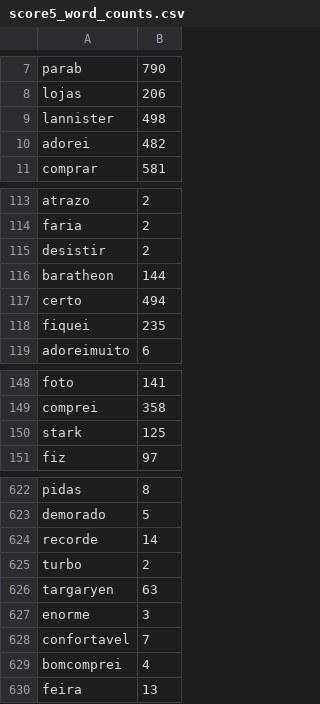
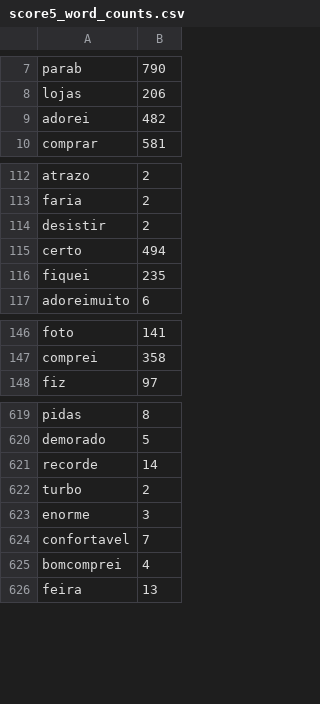
Before and after one commit to Lautaro555/Final-project-Olist, a CSV file: Datasets/Datasets_results/score5_word_counts.csv, drawn as a sheet; only a part is shown, gaps mark what is left out; the diff names each change by its address in the sheet, - before the commit and + after, or states it on an @@ line.

```diff
--- a/Datasets/Datasets_results/score5_word_counts.csv
+++ b/Datasets/Datasets_results/score5_word_counts.csv
-row 9: lannister | 498
-row 116: baratheon | 144
-row 150: stark | 125
-row 626: targaryen | 63
```
Also changed, not shown: Datasets/Datasets_results/score1_word_counts.csv, 2 other files.
